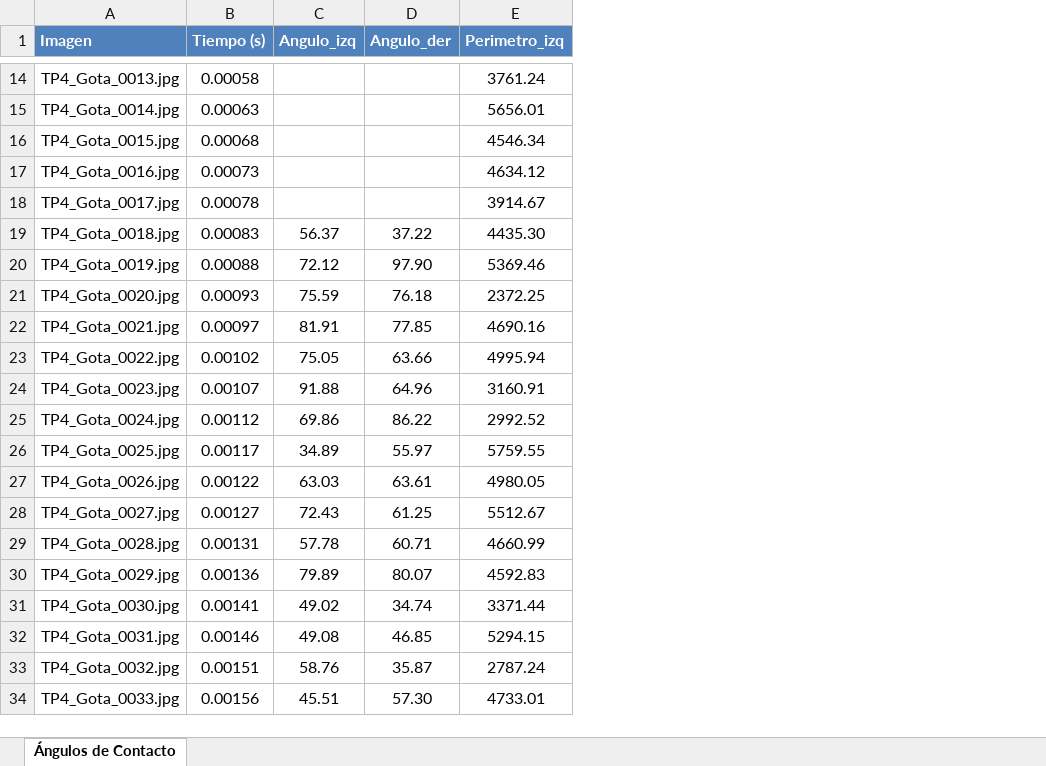
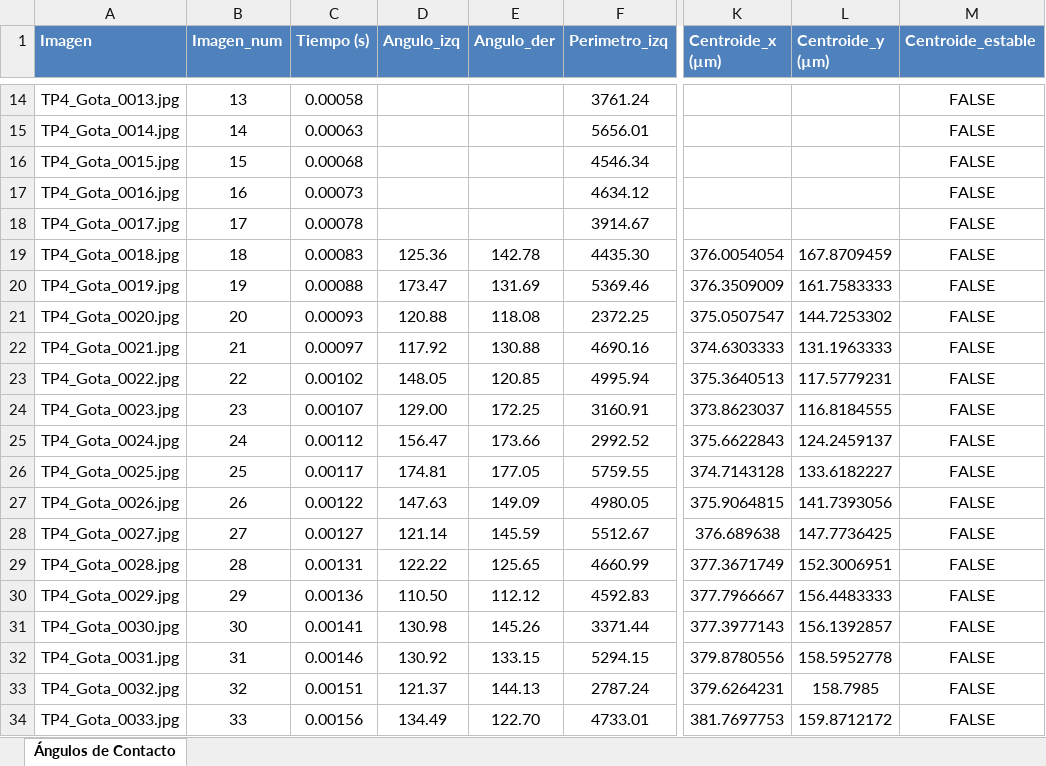
Before and after one commit to FacundoSpreafico/TP5-AN, an Excel workbook: resultados_completos2.xlsx, sheet Ángulos de Contacto, drawn as a sheet; only a part is shown, gaps mark what is left out; values as stored, in another font and other column widths than the file's, no borders; addresses are those after the commit; the diff covers the shown part only; the diff names each change by its address in the sheet, - before the commit and + after, or states it on an @@ line.

Commit message:
angulos obtusos

```diff
--- a/resultados_completos2.xlsx (sheet Ángulos de Contacto)
+++ b/resultados_completos2.xlsx (sheet Ángulos de Contacto)
+column B (Imagen_num), rows 14-34: 13 | 14 | 15 | 16 | 17 | 18 | 19 | 20 | 21 | 22 | 23 | 24 | 25 | 26 | 27 | 28 | 29 | 30 | 31 | 32 | 33
+column K (Centroide_x (µm)), rows 19-34: 376.0054054 | 376.3509009 | 375.0507547 | 374.6303333 | 375.3640513 | 373.8623037 | 375.6622843 | 374.7143128 | 375.9064815 | 376.689638 | 377.3671749 | 377.7966667 | 377.3977143 | 379.8780556 | 379.6264231 | 381.7697753
+column L (Centroide_y (µm)), rows 19-34: 167.8709459 | 161.7583333 | 144.7253302 | 131.1963333 | 117.5779231 | 116.8184555 | 124.2459137 | 133.6182227 | 141.7393056 | 147.7736425 | 152.3006951 | 156.4483333 | 156.1392857 | 158.5952778 | 158.7985 | 159.8712172
+column M (Centroide_estable), rows 14-34: all FALSE
-D19 (Angulo_izq): 56.37
+D19 (Angulo_izq): 125.36
-E19 (Angulo_der): 37.22
+E19 (Angulo_der): 142.78
-D20 (Angulo_izq): 72.12
+D20 (Angulo_izq): 173.47
-E20 (Angulo_der): 97.90
+E20 (Angulo_der): 131.69
-D21 (Angulo_izq): 75.59
+D21 (Angulo_izq): 120.88
-E21 (Angulo_der): 76.18
+E21 (Angulo_der): 118.08
-D22 (Angulo_izq): 81.91
+D22 (Angulo_izq): 117.92
-E22 (Angulo_der): 77.85
+E22 (Angulo_der): 130.88
-D23 (Angulo_izq): 75.05
+D23 (Angulo_izq): 148.05
-E23 (Angulo_der): 63.66
+E23 (Angulo_der): 120.85
-D24 (Angulo_izq): 91.88
+D24 (Angulo_izq): 129.00
-E24 (Angulo_der): 64.96
+E24 (Angulo_der): 172.25
-D25 (Angulo_izq): 69.86
+D25 (Angulo_izq): 156.47
-E25 (Angulo_der): 86.22
+E25 (Angulo_der): 173.66
-D26 (Angulo_izq): 34.89
+D26 (Angulo_izq): 174.81
-E26 (Angulo_der): 55.97
+E26 (Angulo_der): 177.05
-D27 (Angulo_izq): 63.03
+D27 (Angulo_izq): 147.63
-E27 (Angulo_der): 63.61
+E27 (Angulo_der): 149.09
-D28 (Angulo_izq): 72.43
+D28 (Angulo_izq): 121.14
-E28 (Angulo_der): 61.25
+E28 (Angulo_der): 145.59
-D29 (Angulo_izq): 57.78
+D29 (Angulo_izq): 122.22
-E29 (Angulo_der): 60.71
+E29 (Angulo_der): 125.65
-D30 (Angulo_izq): 79.89
+D30 (Angulo_izq): 110.50
-E30 (Angulo_der): 80.07
+E30 (Angulo_der): 112.12
-D31 (Angulo_izq): 49.02
+D31 (Angulo_izq): 130.98
-E31 (Angulo_der): 34.74
+E31 (Angulo_der): 145.26
-D32 (Angulo_izq): 49.08
+D32 (Angulo_izq): 130.92
-E32 (Angulo_der): 46.85
+E32 (Angulo_der): 133.15
-D33 (Angulo_izq): 58.76
+D33 (Angulo_izq): 121.37
-E33 (Angulo_der): 35.87
+E33 (Angulo_der): 144.13
-D34 (Angulo_izq): 45.51
+D34 (Angulo_izq): 134.49
-E34 (Angulo_der): 57.30
+E34 (Angulo_der): 122.70
```
Also changed, not shown: 186 edited cells elsewhere in this sheet, resultados_completos.xlsx, resultados_completos3.xlsx, 9 other files.
